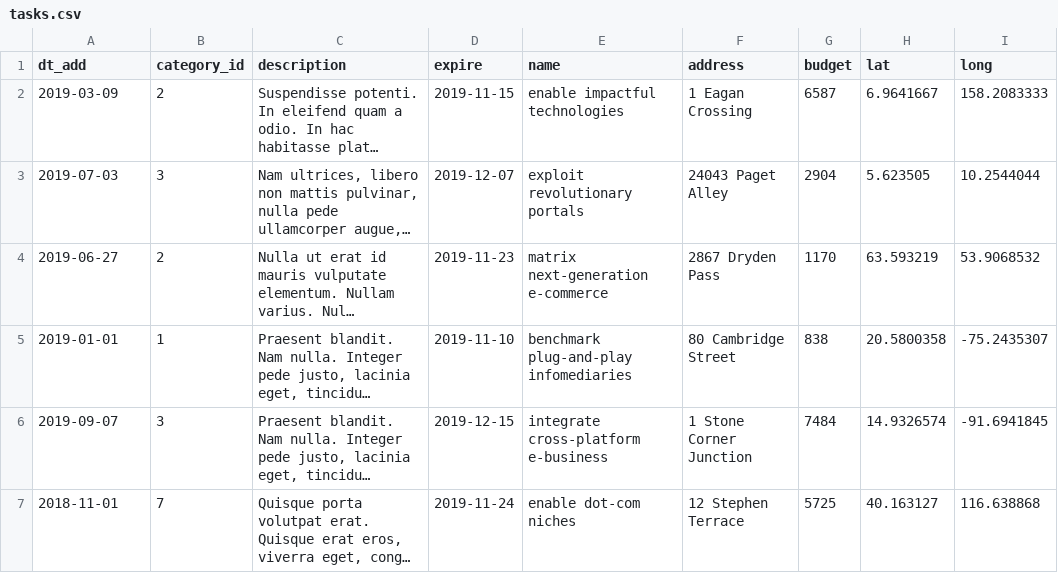
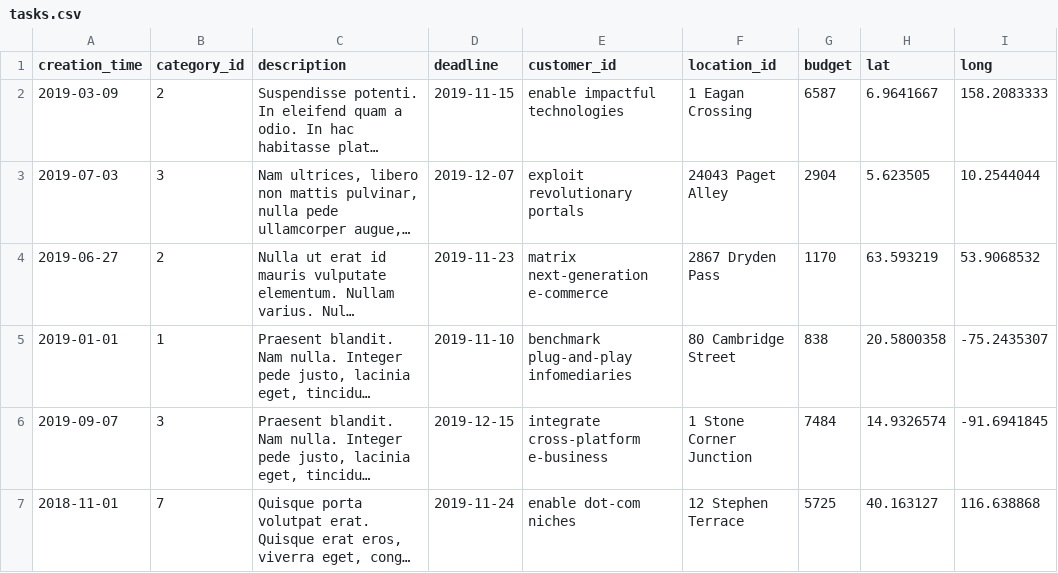
Before and after one commit to htmlacademy-yii/1035771-task-force-1, a CSV file: data/tasks.csv, drawn as a sheet; only a part is shown; long unchanged cells end in …; the diff names each change by its address in the sheet, - before the commit and + after, or states it on an @@ line.

```diff
--- a/data/tasks.csv
+++ b/data/tasks.csv
-A1: dt_add
+A1: creation_time
-D1: expire
+D1: deadline
-E1: name
+E1: customer_id
-F1: address
+F1: location_id
```
Also changed, not shown: data/cities.csv, data/messages.csv, 9 other files.
